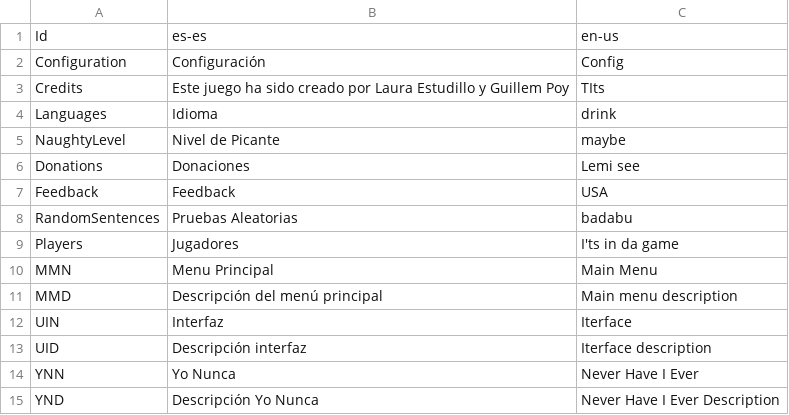
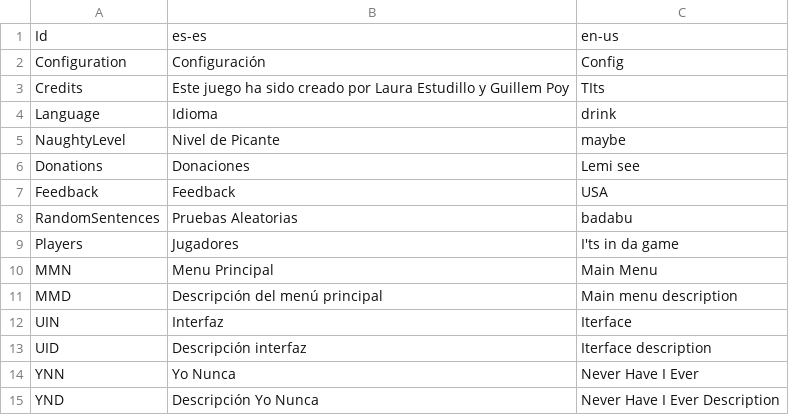
Before and after one commit to guplem/DrinkAndPlay, a CSV file: DrinkAndPlay/Assets/_General/Resources/UI.csv, drawn as a sheet.

```diff
--- a/DrinkAndPlay/Assets/_General/Resources/UI.csv
+++ b/DrinkAndPlay/Assets/_General/Resources/UI.csv
@@ -3,3 +3,3 @@ Configuration,Configuración,Config
 Credits,Este juego ha sido creado por Laura Estudillo y Guillem Poy,TIts
-Languages,Idioma,drink
+Language,Idioma,drink
 NaughtyLevel,Nivel de Picante,maybe
```
Also changed, not shown: 7 other files.
